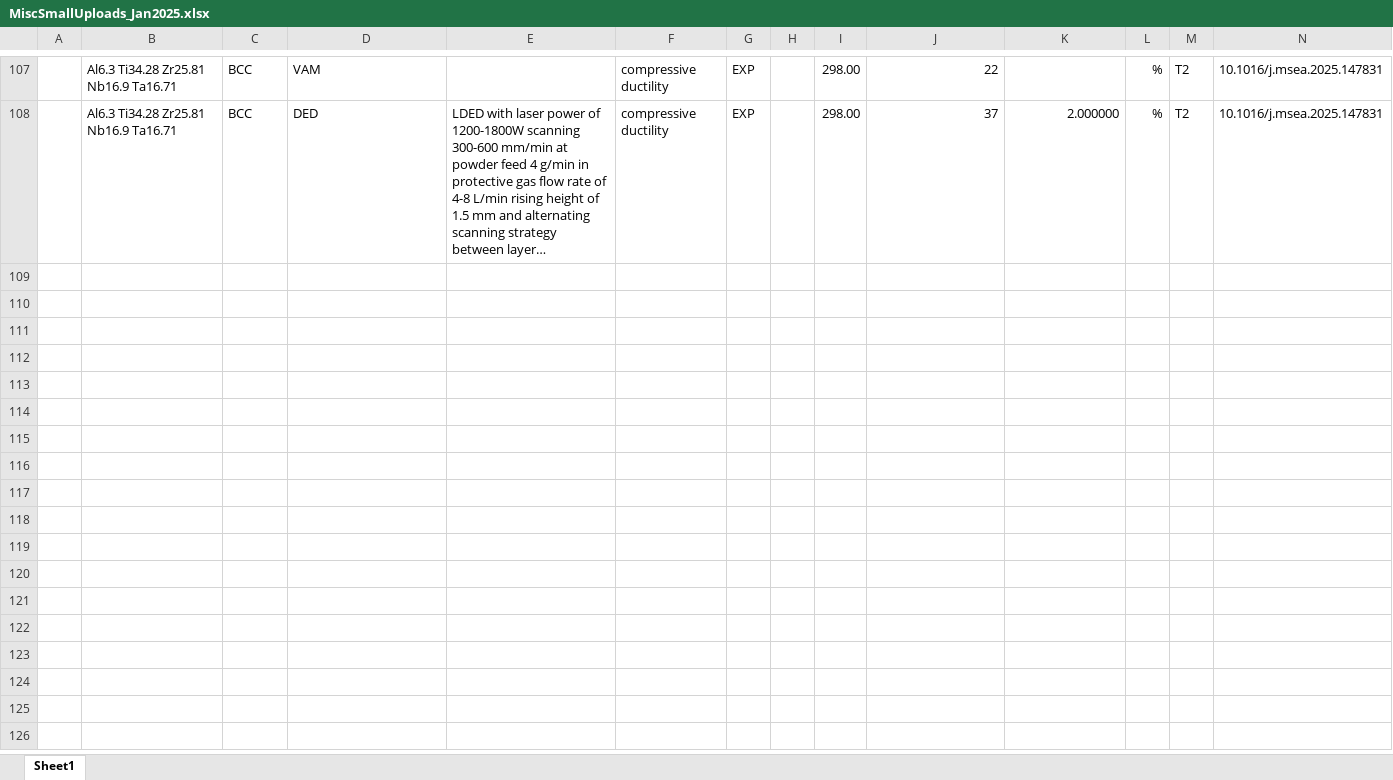
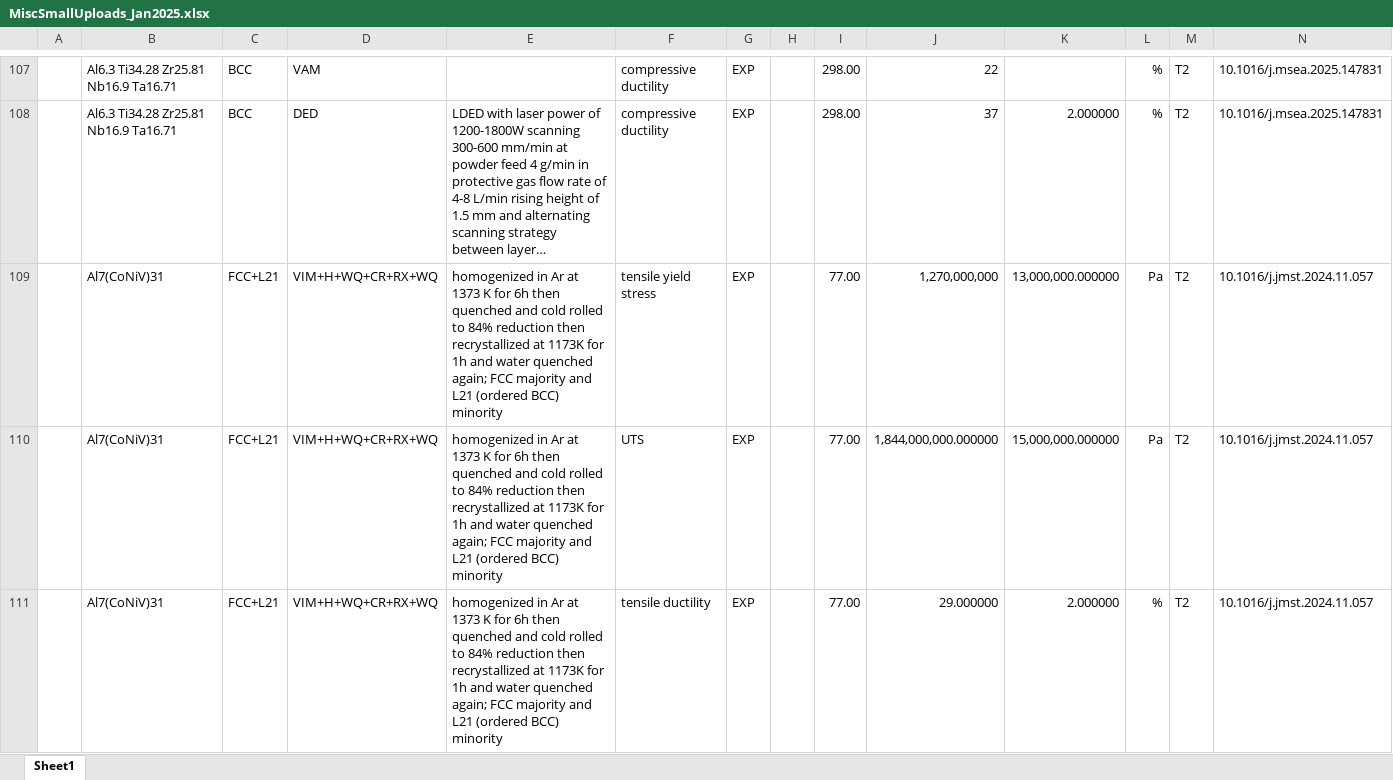
Before and after one commit to amkrajewski/ULTERA-contribute-amkrajewski, an Excel workbook: MiscSmallUploads_Jan2025.xlsx, sheet Sheet1, drawn as a sheet; only a part is shown, gaps mark what is left out; long unchanged cells end in …; values as stored, in another font and other column widths than the file's, no borders; rows hold the shown columns only; the diff covers the shown part only; the diff names each change by its address in the sheet, - before the commit and + after, or states it on an @@ line.

Commit message:
- extracted data from `10.1016/j.jmst.2024.11.057`

```diff
--- a/MiscSmallUploads_Jan2025.xlsx (sheet Sheet1)
+++ b/MiscSmallUploads_Jan2025.xlsx (sheet Sheet1)
+row 109:  | Al7(CoNiV)31 | FCC+L21 | VIM+H+WQ+CR+RX+WQ | homogenized in Ar at 1373 K for 6h then quenched and cold rolled to 84% reduction then recrystallized at 1173K for 1h and water quenched again; FCC majority and L21 (ordered BCC) minority | tensile yield stress | EXP |  | 77.00 | 1,270,000,000 | 13,000,000.000000 | Pa | T2 | 10.1016/j.jmst.2024.11.057
+row 110:  | Al7(CoNiV)31 | FCC+L21 | VIM+H+WQ+CR+RX+WQ | homogenized in Ar at 1373 K for 6h then quenched and cold rolled to 84% reduction then recrystallized at 1173K for 1h and water quenched again; FCC majority and L21 (ordered BCC) minority | UTS | EXP |  | 77.00 | 1,844,000,000.000000 | 15,000,000.000000 | Pa | T2 | 10.1016/j.jmst.2024.11.057
+row 111:  | Al7(CoNiV)31 | FCC+L21 | VIM+H+WQ+CR+RX+WQ | homogenized in Ar at 1373 K for 6h then quenched and cold rolled to 84% reduction then recrystallized at 1173K for 1h and water quenched again; FCC majority and L21 (ordered BCC) minority | tensile ductility | EXP |  | 77.00 | 29.000000 | 2.000000 | % | T2 | 10.1016/j.jmst.2024.11.057
```
Also changed, not shown: 3 added rows elsewhere in this sheet.
